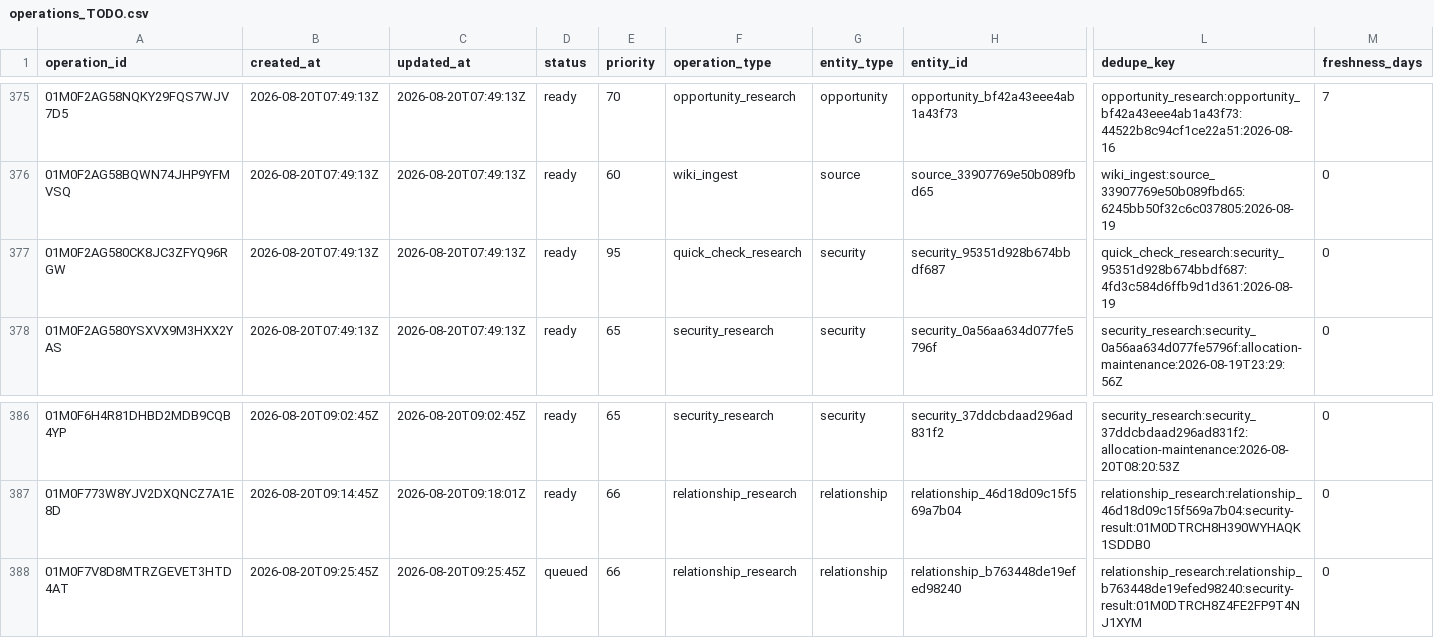
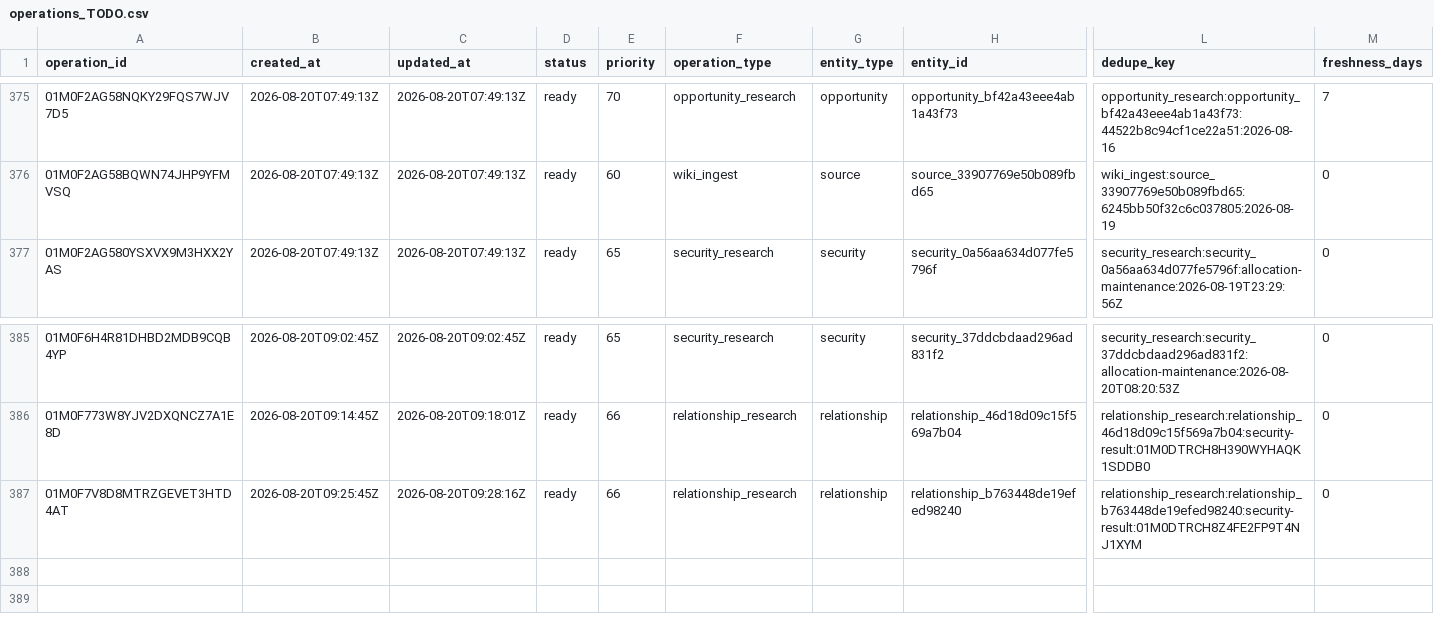
Before and after one commit to Kabutojira/PaperTrader, a CSV file: data/operations/operations_TODO.csv, drawn as a sheet; only a part is shown, gaps mark what is left out; removed rows and columns are numbered as before the commit, all else as after; rows hold the shown columns only; the diff names each change by its address in the sheet, - before the commit and + after, or states it on an @@ line.

```diff
--- a/data/operations/operations_TODO.csv
+++ b/data/operations/operations_TODO.csv
-row 377: 01M0F2AG580CK8JC3ZFYQ96RGW | 2026-08-20T07:49:13Z | 2026-08-20T07:49:13Z | ready | 95 | quick_check_research | security | security_95351d928b674bbdf687 | quick_check_research:security_95351d928b674bbdf687:4fd3c584d6ffb9d1d361:2026-08-19 | 0
-C387 (updated_at): 2026-08-20T09:25:45Z
+C387 (updated_at): 2026-08-20T09:28:16Z
-D387 (status): queued
+D387 (status): ready
```
Also changed, not shown: data/operations/operations_history.csv, 9 other files.
